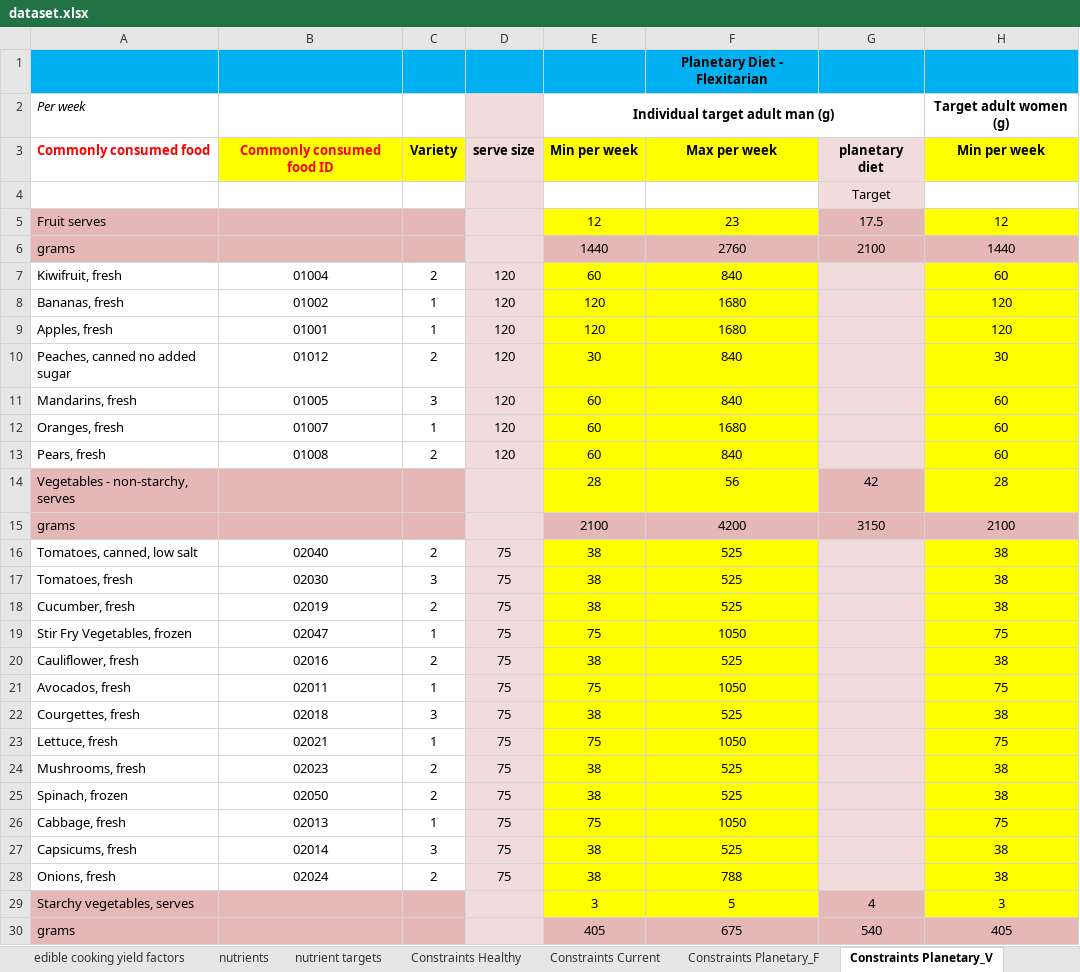
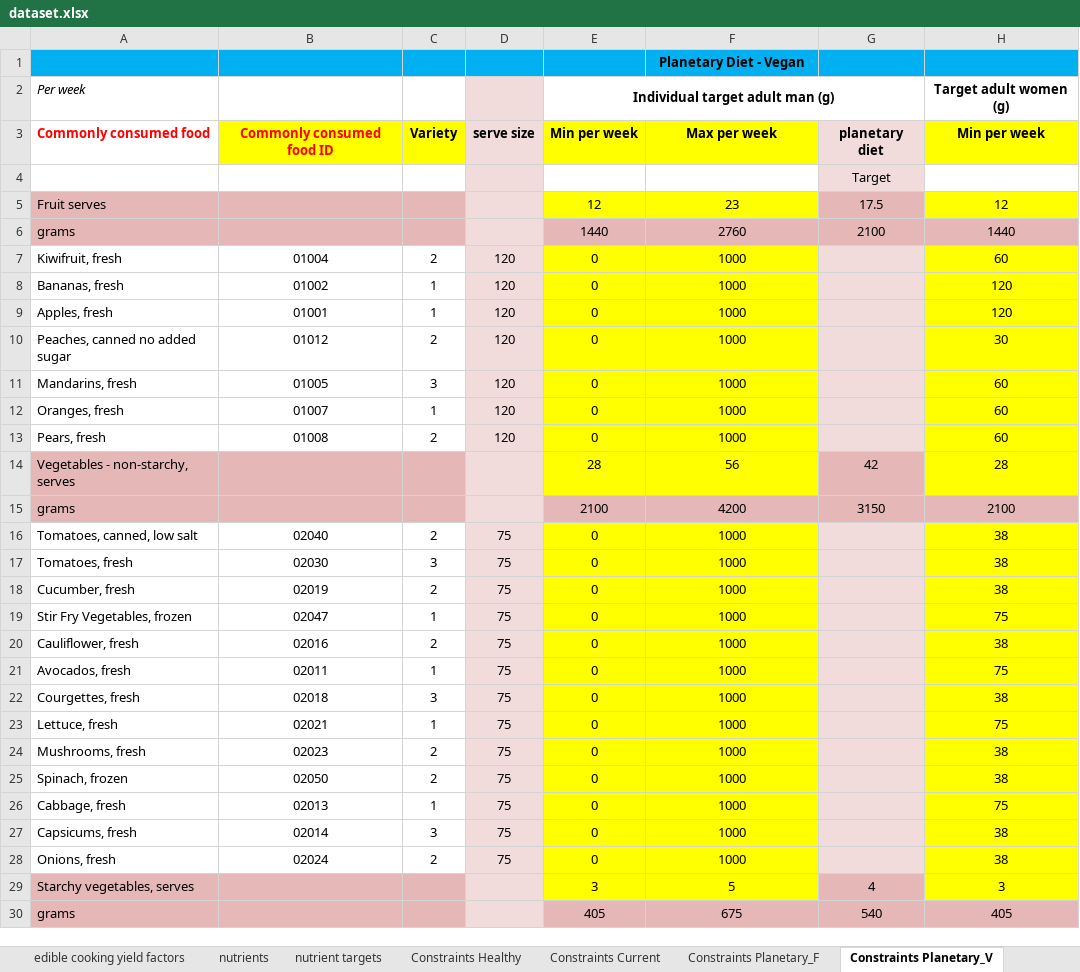
Before and after one commit to UoA-eResearch/dietcost, an Excel workbook: dataset.xlsx, sheet Constraints Planetary_V, drawn as a sheet; only a part is shown; values as stored, in another font and other column widths than the file's, no borders; the diff covers the shown part only; the diff names each change by its address in the sheet, - before the commit and + after, or states it on an @@ line.

```diff
--- a/dataset.xlsx (sheet Constraints Planetary_V)
+++ b/dataset.xlsx (sheet Constraints Planetary_V)
-F1: Planetary Diet - Flexitarian
+F1: Planetary Diet - Vegan
-E7: 60
+E7: 0
-F7: 840
+F7: 1000
-E8:E9: 120
+E8:E9: 0
-F8:F9: 1680
+F8:F9: 1000
-E10: 30
+E10: 0
-F10:F11: 840
+F10:F11: 1000
-E11:E13: 60
+E11:E13: 0
-F12: 1680
+F12: 1000
-F13: 840
+F13: 1000
-E16:E18: 38
+E16:E18: 0
-F16:F18: 525
+F16:F18: 1000
-E19: 75
+E19: 0
-F19: 1050
+F19: 1000
-E20: 38
+E20: 0
-F20: 525
+F20: 1000
-E21: 75
+E21: 0
-F21: 1050
+F21: 1000
-E22: 38
+E22: 0
-F22: 525
+F22: 1000
-E23: 75
+E23: 0
-F23: 1050
+F23: 1000
-E24:E25: 38
+E24:E25: 0
-F24:F25: 525
+F24:F25: 1000
-E26: 75
+E26: 0
-F26: 1050
+F26: 1000
-E27:E28: 38
+E27:E28: 0
-F27: 525
+F27: 1000
-F28: 788
+F28: 1000
```
Also changed, not shown: 178 edited cells and cell formats elsewhere in this sheet, sheet nutrient targets, sheet Constraints Planetary_F, sheet food prices, sheet common foods, sheet food prices to use, sheet food waste, 2 more sheets, formulas that keep their value, charts or pictures, 3 other files.
